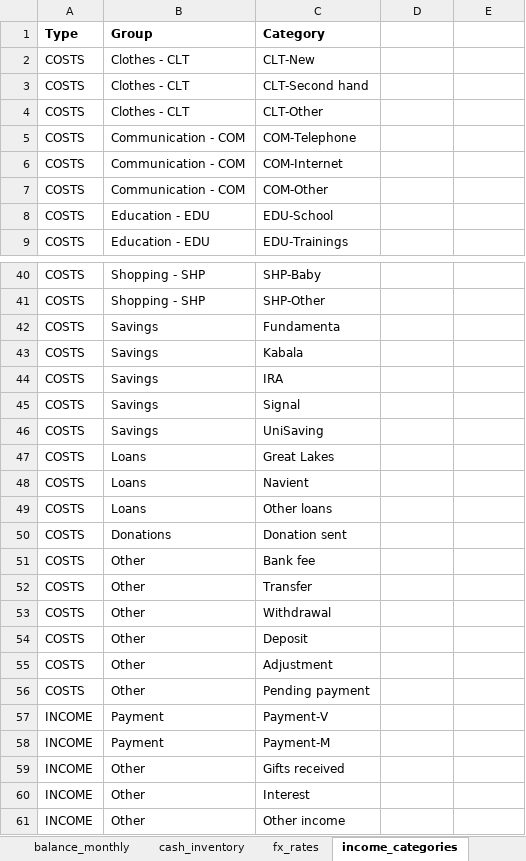
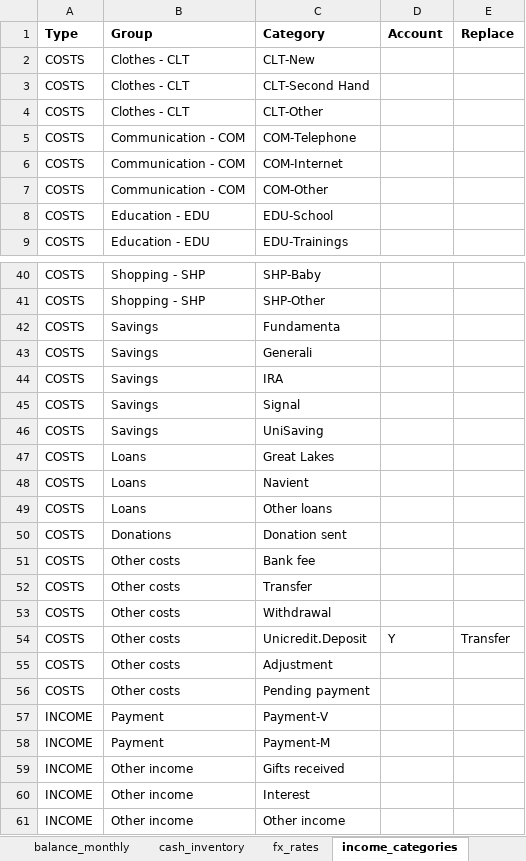
Before and after one commit to vektor8891/finance-R, an Excel workbook: input.xlsx, sheet income_categories, drawn as a sheet; only a part is shown, gaps mark what is left out; values as stored, in another font and other column widths than the file's, no borders; removed rows and columns are numbered as before the commit, all else as after; the diff names each change by its address in the sheet, - before the commit and + after, or states it on an @@ line.

```diff
--- a/input.xlsx (sheet income_categories)
+++ b/input.xlsx (sheet income_categories)
-D1: (empty)
+D1: Account
-E1: (empty)
+E1: Replace
-C3 (Category): CLT-Second hand
+C3 (Category): CLT-Second Hand
-C43 (Category): Kabala
+C43 (Category): Generali
-B51:B53 (Group): Other
+B51:B53 (Group): Other costs
-row 54: COSTS | Other | Deposit
+row 54: COSTS | Other costs | Unicredit.Deposit | Y | Transfer
-B55:B56 (Group): Other
+B55:B56 (Group): Other costs
-B59:B61 (Group): Other
+B59:B61 (Group): Other income
```
Also changed, not shown: sheet balance_initial, sheet patterns, sheet balance_monthly, 7 other files.
